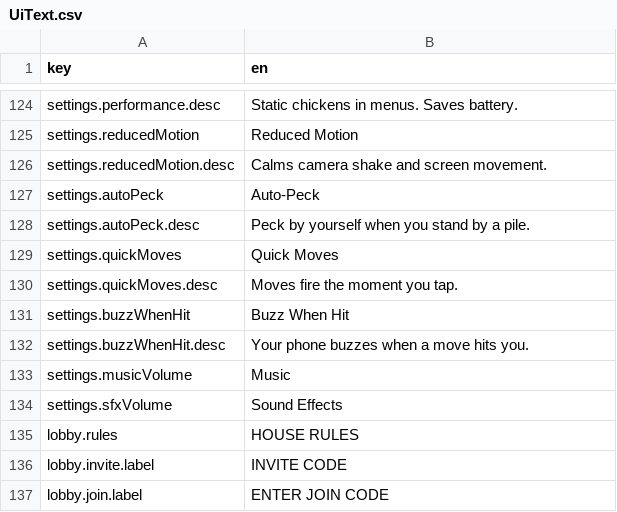
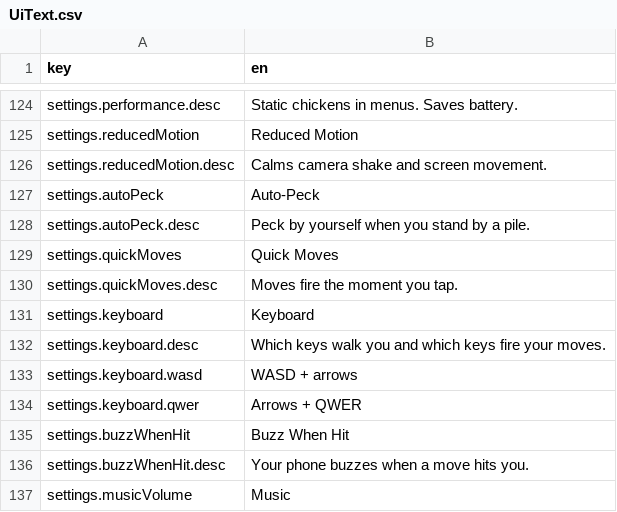
Before and after one commit to mtejedorg/CluckWars, a CSV file: Assets/_Game/Resources/Text/UiText.csv, drawn as a sheet; only a part is shown, gaps mark what is left out; the shorter side is filled out with more unchanged rows.

```diff
--- a/Assets/_Game/Resources/Text/UiText.csv
+++ b/Assets/_Game/Resources/Text/UiText.csv
@@ -131,2 +131,6 @@ settings.quickMoves,Quick Moves
 settings.quickMoves.desc,Moves fire the moment you tap.
+settings.keyboard,Keyboard
+settings.keyboard.desc,Which keys walk you and which keys fire your moves.
+settings.keyboard.wasd,WASD + arrows
+settings.keyboard.qwer,Arrows + QWER
 settings.buzzWhenHit,Buzz When Hit
```
Also changed, not shown: 20 other files.
